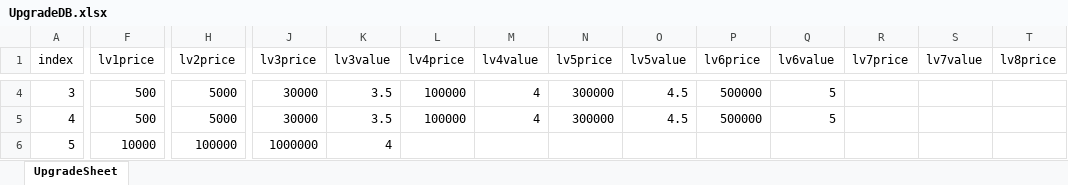
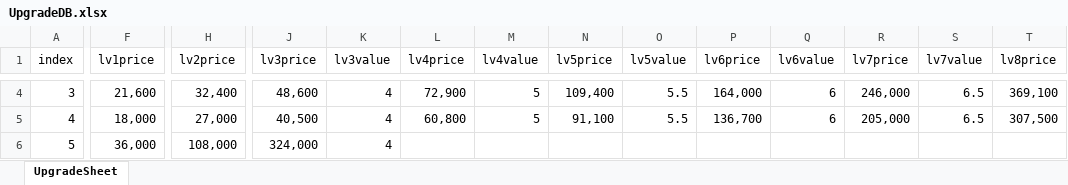
Before and after one commit to Nugusseyo/LastDance, an Excel workbook: Assets/Resources/DataBase/Upgrade Data/UpgradeDB.xlsx, sheet UpgradeSheet, drawn as a sheet; only a part is shown, gaps mark what is left out; values as stored, in another font and other column widths than the file's, no borders; the diff covers the shown part only; the diff names each change by its address in the sheet, - before the commit and + after, or states it on an @@ line.

```diff
--- a/Assets/Resources/DataBase/Upgrade Data/UpgradeDB.xlsx (sheet UpgradeSheet)
+++ b/Assets/Resources/DataBase/Upgrade Data/UpgradeDB.xlsx (sheet UpgradeSheet)
-F4 (lv1price): 500
+F4 (lv1price): 21,600
-H4 (lv2price): 5000
+H4 (lv2price): 32,400
-J4 (lv3price): 30000
+J4 (lv3price): 48,600
-K4:K5 (lv3value): 3.5
+K4:K5 (lv3value): 4
-L4 (lv4price): 100000
+L4 (lv4price): 72,900
-M4:M5 (lv4value): 4
+M4:M5 (lv4value): 5
-N4 (lv5price): 300000
+N4 (lv5price): 109,400
-O4:O5 (lv5value): 4.5
+O4:O5 (lv5value): 5.5
-P4 (lv6price): 500000
+P4 (lv6price): 164,000
-Q4:Q5 (lv6value): 5
+Q4:Q5 (lv6value): 6
-R4 (lv7price): (empty)
+R4 (lv7price): 246,000
-S4:S5 (lv7value): (empty)
+S4:S5 (lv7value): 6.5
-T4 (lv8price): (empty)
+T4 (lv8price): 369,100
-F5 (lv1price): 500
+F5 (lv1price): 18,000
-H5 (lv2price): 5000
+H5 (lv2price): 27,000
-J5 (lv3price): 30000
+J5 (lv3price): 40,500
-L5 (lv4price): 100000
+L5 (lv4price): 60,800
-N5 (lv5price): 300000
+N5 (lv5price): 91,100
-P5 (lv6price): 500000
+P5 (lv6price): 136,700
-R5 (lv7price): (empty)
+R5 (lv7price): 205,000
-T5 (lv8price): (empty)
+T5 (lv8price): 307,500
-F6 (lv1price): 10000
+F6 (lv1price): 36,000
-H6 (lv2price): 100000
+H6 (lv2price): 108,000
-J6 (lv3price): 1000000
+J6 (lv3price): 324,000
```
Also changed, not shown: 37 edited cells elsewhere in this sheet, Assets/Resources/DataBase/Human Data/HumanDB.xlsx, Assets/Resources/DataBase/Review Data/ReviewDB.xlsx, 27 other files.
